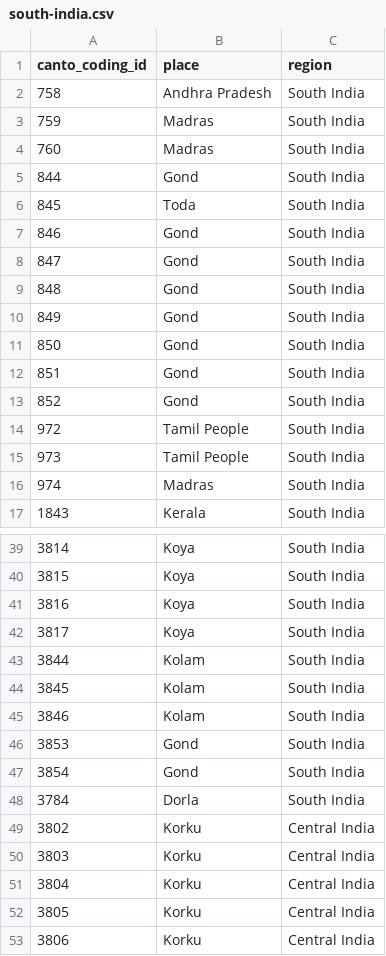
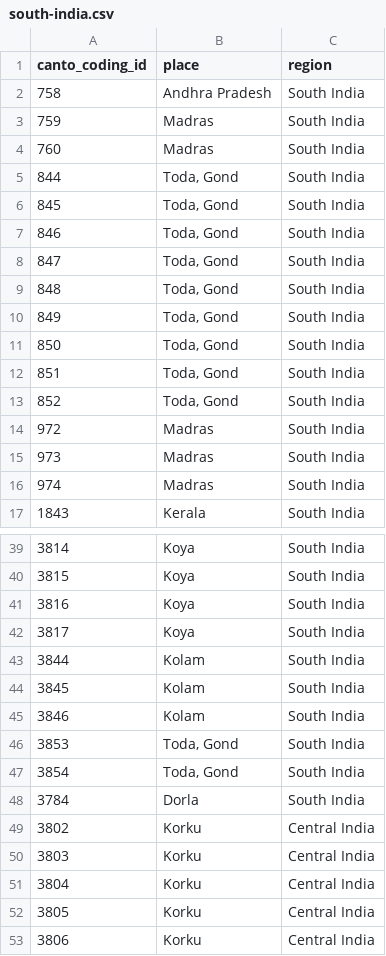
Before and after one commit to theglobaljukebox/Woodetal2021-Analysis, a CSV file: data/south-india.csv, drawn as a sheet; only a part is shown, gaps mark what is left out.

```diff
--- a/data/south-india.csv
+++ b/data/south-india.csv
@@ -4,13 +4,13 @@ canto_coding_id,place,region
 760,Madras,South India
-844,Gond,South India
-845,Toda,South India
-846,Gond,South India
-847,Gond,South India
-848,Gond,South India
-849,Gond,South India
-850,Gond,South India
-851,Gond,South India
-852,Gond,South India
-972,Tamil People,South India
-973,Tamil People,South India
+844,"Toda, Gond",South India
+845,"Toda, Gond",South India
+846,"Toda, Gond",South India
+847,"Toda, Gond",South India
+848,"Toda, Gond",South India
+849,"Toda, Gond",South India
+850,"Toda, Gond",South India
+851,"Toda, Gond",South India
+852,"Toda, Gond",South India
+972,Madras,South India
+973,Madras,South India
 974,Madras,South India
@@ -45,4 +45,4 @@ canto_coding_id,place,region
 3846,Kolam,South India
-3853,Gond,South India
-3854,Gond,South India
+3853,"Toda, Gond",South India
+3854,"Toda, Gond",South India
 3784,Dorla,South India
```
Also changed, not shown: data/all_india_full.csv, data/grouped.csv, 10 other files.
